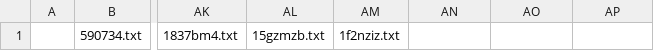
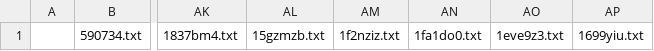
Before and after one commit to KChun510/MediaMind, a CSV file: tellTale/content_collection/redditCollection/reddit_content_format/invalid_files/inv_txt.csv, drawn as a sheet; only a part is shown, gaps mark what is left out; the diff names each change by its address in the sheet, - before the commit and + after, or states it on an @@ line.

```diff
--- a/tellTale/content_collection/redditCollection/reddit_content_format/invalid_files/inv_txt.csv
+++ b/tellTale/content_collection/redditCollection/reddit_content_format/invalid_files/inv_txt.csv
-AN1: (empty)
+AN1: 1fa1do0.txt
-AO1: (empty)
+AO1: 1eve9z3.txt
-AP1: (empty)
+AP1: 1699yiu.txt
```
Also changed, not shown: 5 other files.
